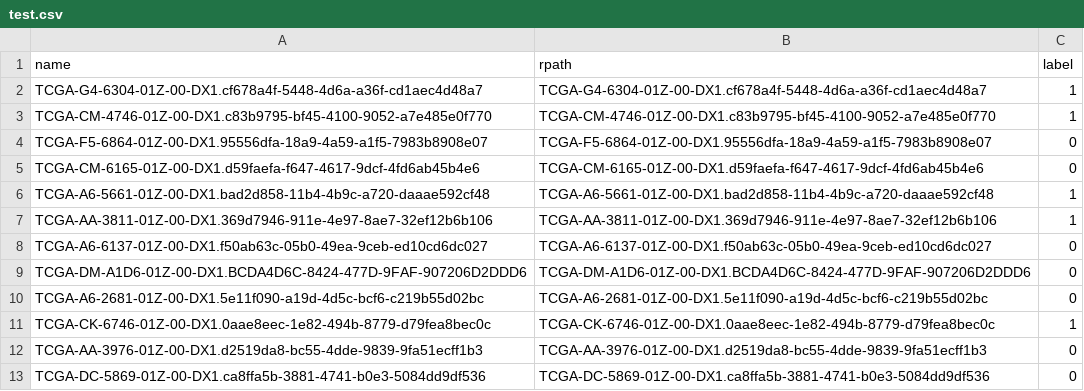
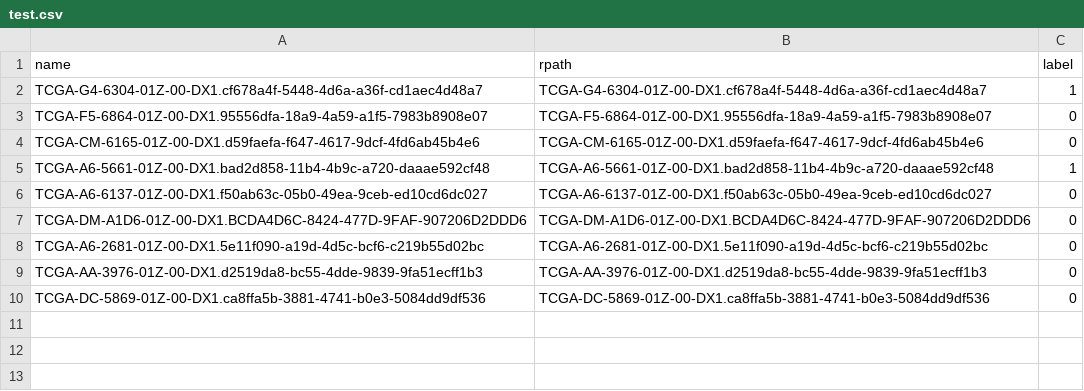
Before and after one commit to yousaf2018/kat-wsi-tcga, a CSV file: dataset/tcga_lung/test.csv, drawn as a sheet; the diff names each change by its address in the sheet, - before the commit and + after, or states it on an @@ line.

```diff
--- a/dataset/tcga_lung/test.csv
+++ b/dataset/tcga_lung/test.csv
-row 3: TCGA-CM-4746-01Z-00-DX1.c83b9795-bf45-4100-9052-a7e485e0f770 | TCGA-CM-4746-01Z-00-DX1.c83b9795-bf45-4100-9052-a7e485e0f770 | 1
-row 7: TCGA-AA-3811-01Z-00-DX1.369d7946-911e-4e97-8ae7-32ef12b6b106 | TCGA-AA-3811-01Z-00-DX1.369d7946-911e-4e97-8ae7-32ef12b6b106 | 1
-row 11: TCGA-CK-6746-01Z-00-DX1.0aae8eec-1e82-494b-8779-d79fea8bec0c | TCGA-CK-6746-01Z-00-DX1.0aae8eec-1e82-494b-8779-d79fea8bec0c | 1
```
Also changed, not shown: dataset.csv, dataset/tcga_lung/train.csv, 1 other file.
